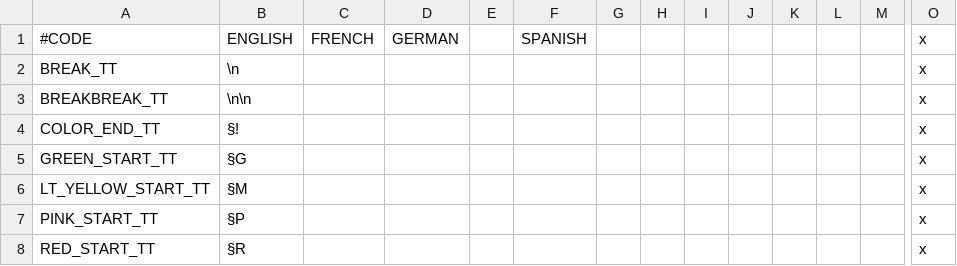
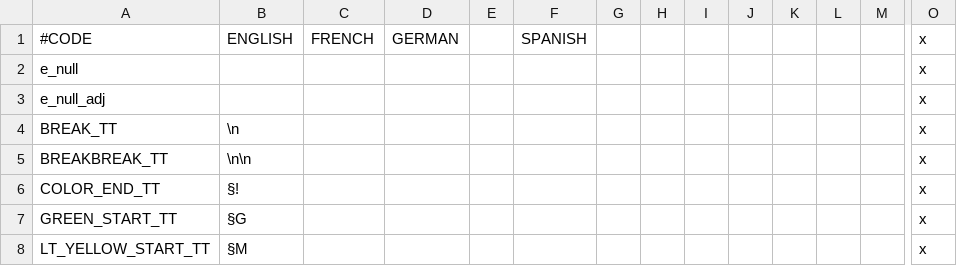
Before and after one commit to escalonn/sed2, a CSV file: build/SED2/localisation/1_hip_core.csv, drawn as a sheet; only a part is shown, gaps mark what is left out; the shorter side is filled out with more unchanged rows; rows hold the shown columns only; the diff names each change by its address in the sheet, - before the commit and + after, or states it on an @@ line.

Commit message:
rebuild from upstream changes :robot_face:

```diff
--- a/build/SED2/localisation/1_hip_core.csv
+++ b/build/SED2/localisation/1_hip_core.csv
+row 2: e_null |  |  |  |  |  |  |  |  |  |  |  |  | x
+row 3: e_null_adj |  |  |  |  |  |  |  |  |  |  |  |  | x
```
